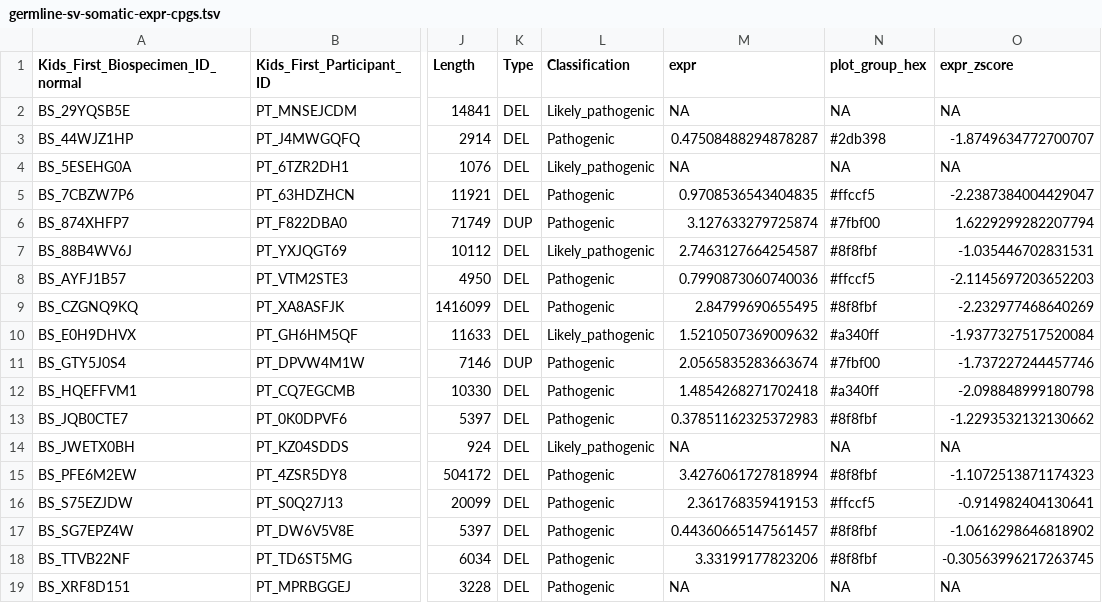
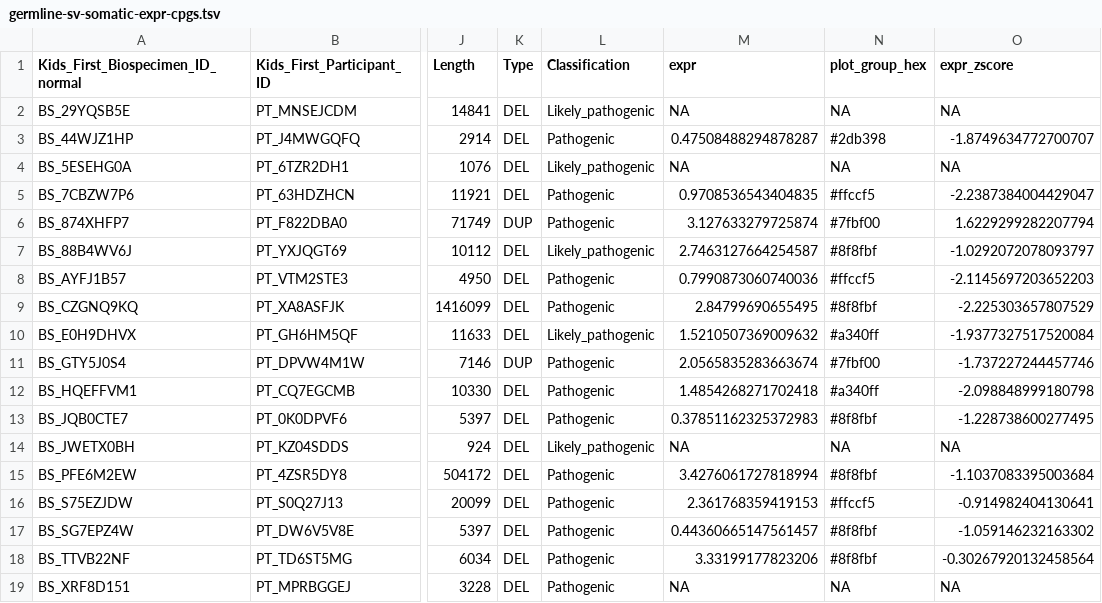
Before and after one commit to diskin-lab-chop/pbta-germline-somatic, a TSV file: analyses/two-hits/results/germline-sv-somatic-expr-cpgs.tsv, drawn as a sheet; only a part is shown, gaps mark what is left out; the diff names each change by its address in the sheet, - before the commit and + after, or states it on an @@ line.

```diff
--- a/analyses/two-hits/results/germline-sv-somatic-expr-cpgs.tsv
+++ b/analyses/two-hits/results/germline-sv-somatic-expr-cpgs.tsv
-O7 (expr_zscore): -1.035446702831531
+O7 (expr_zscore): -1.0292072078093797
-O9 (expr_zscore): -2.232977468640269
+O9 (expr_zscore): -2.225303657807529
-O13 (expr_zscore): -1.2293532132130662
+O13 (expr_zscore): -1.228738600277495
-O15 (expr_zscore): -1.1072513871174323
+O15 (expr_zscore): -1.1037083395003684
-O17 (expr_zscore): -1.0616298646818902
+O17 (expr_zscore): -1.059146232163302
-O18 (expr_zscore): -0.30563996217263745
+O18 (expr_zscore): -0.30267920132458564
```
Also changed, not shown: analyses/two-hits/results/gene-expr-diff-plp-vs-no-plp.tsv, analyses/two-hits/results/germline-somatic-expr-cpgs.tsv, 6 other files.
